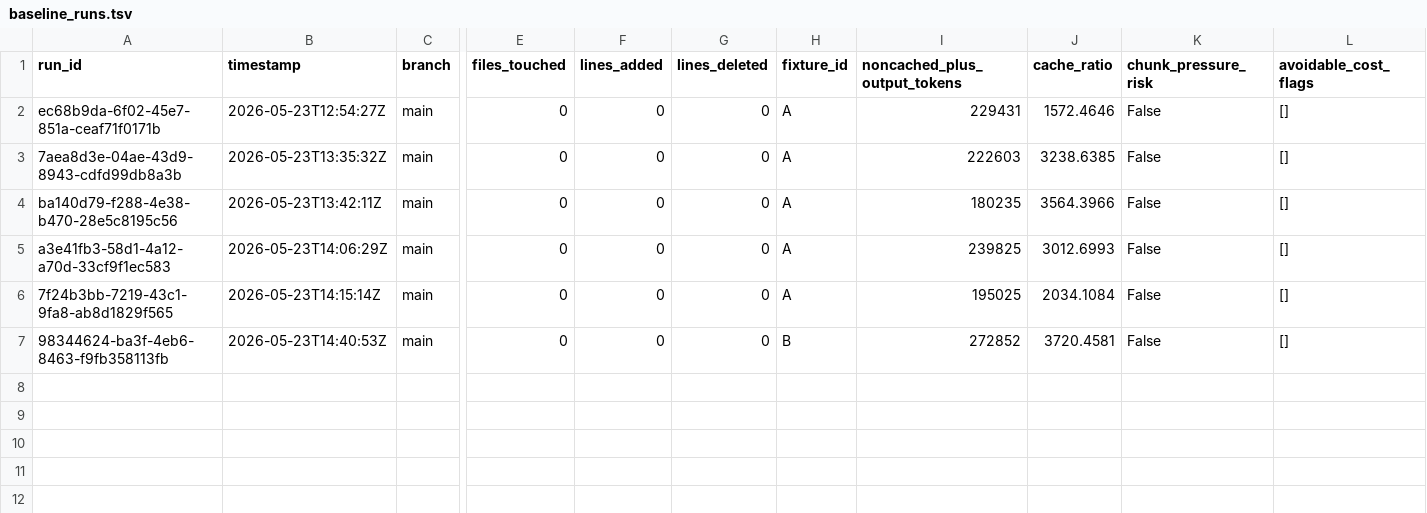
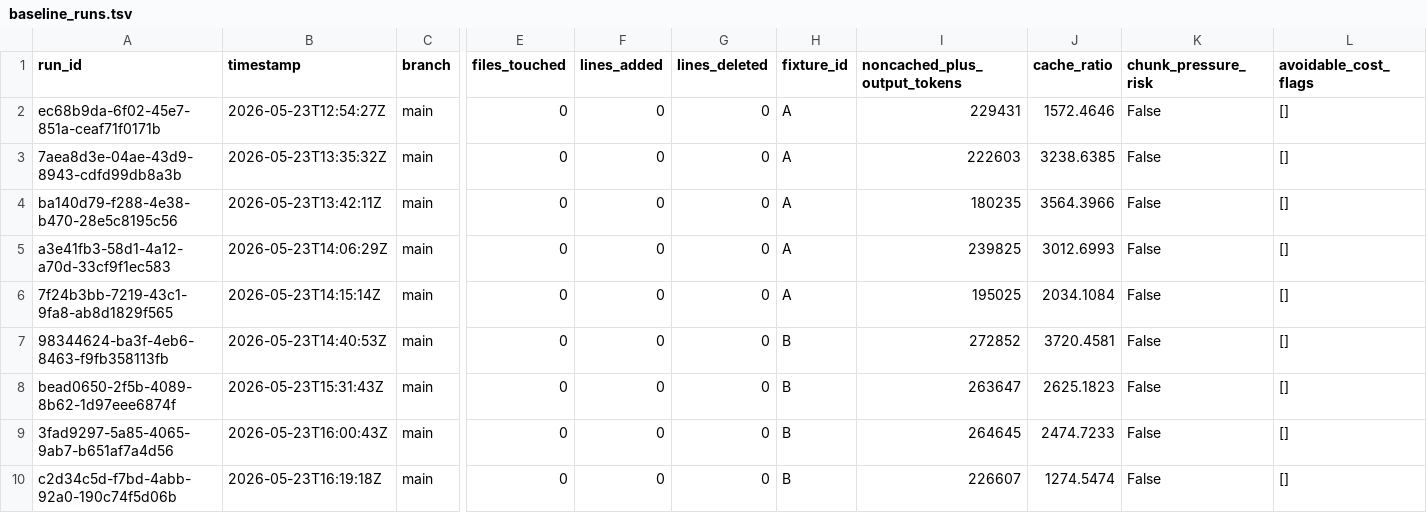
Before and after one commit to gurusharan3107/autonomous-agent-builder, a TSV file: docs/autoresearch/baseline_runs.tsv, drawn as a sheet; only a part is shown, gaps mark what is left out; rows hold the shown columns only; the diff names each change by its address in the sheet, - before the commit and + after, or states it on an @@ line.

```diff
--- a/docs/autoresearch/baseline_runs.tsv
+++ b/docs/autoresearch/baseline_runs.tsv
+row 8: bead0650-2f5b-4089-8b62-1d97eee6874f | 2026-05-23T15:31:43Z | main | 0 | 0 | 0 | B | 263647 | 2625.1823 | False | []
+row 9: 3fad9297-5a85-4065-9ab7-b651af7a4d56 | 2026-05-23T16:00:43Z | main | 0 | 0 | 0 | B | 264645 | 2474.7233 | False | []
+row 10: c2d34c5d-f7bd-4abb-92a0-190c74f5d06b | 2026-05-23T16:19:18Z | main | 0 | 0 | 0 | B | 226607 | 1274.5474 | False | []
```
Also changed, not shown: docs/autoresearch/per_prompt_results.tsv, 3 other files.
